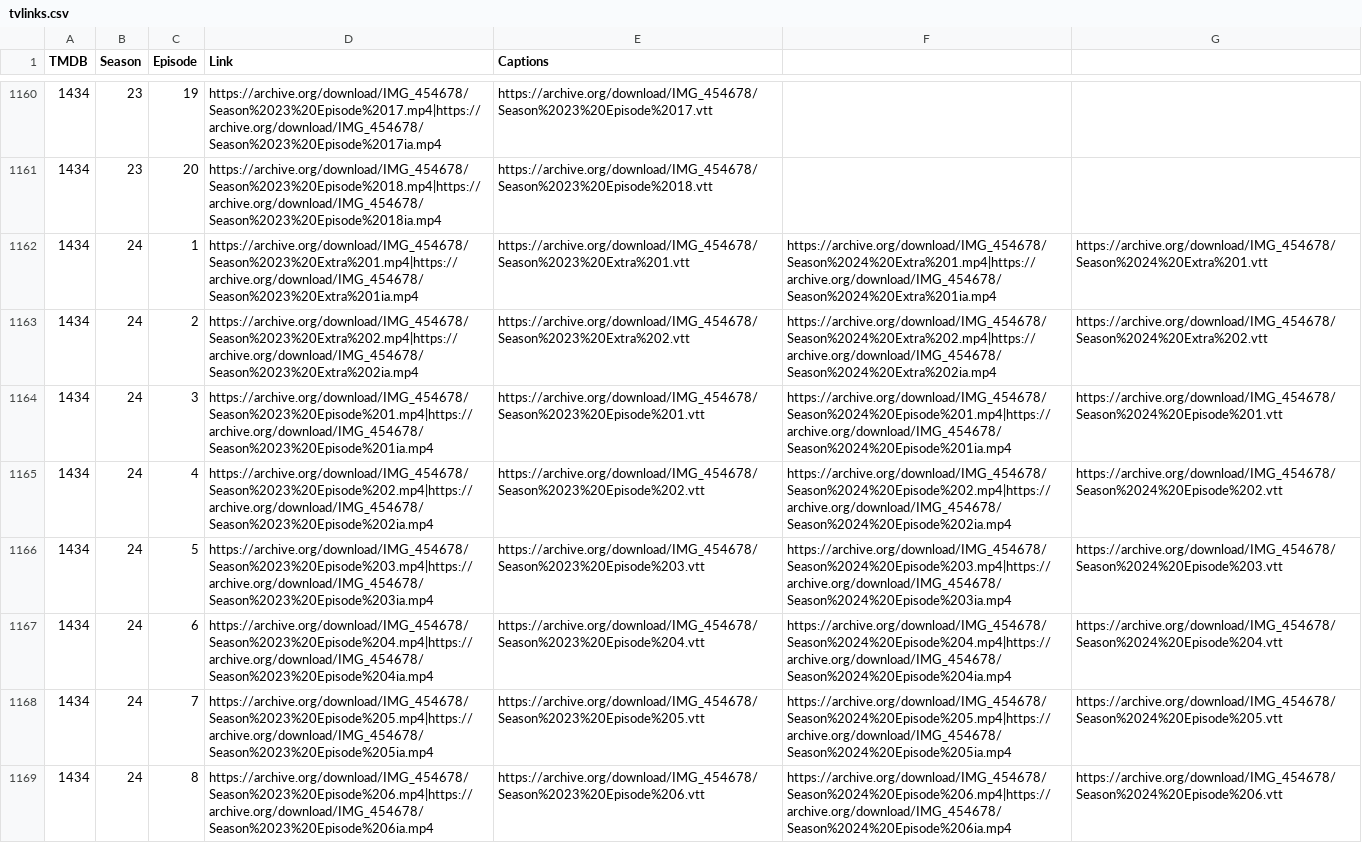
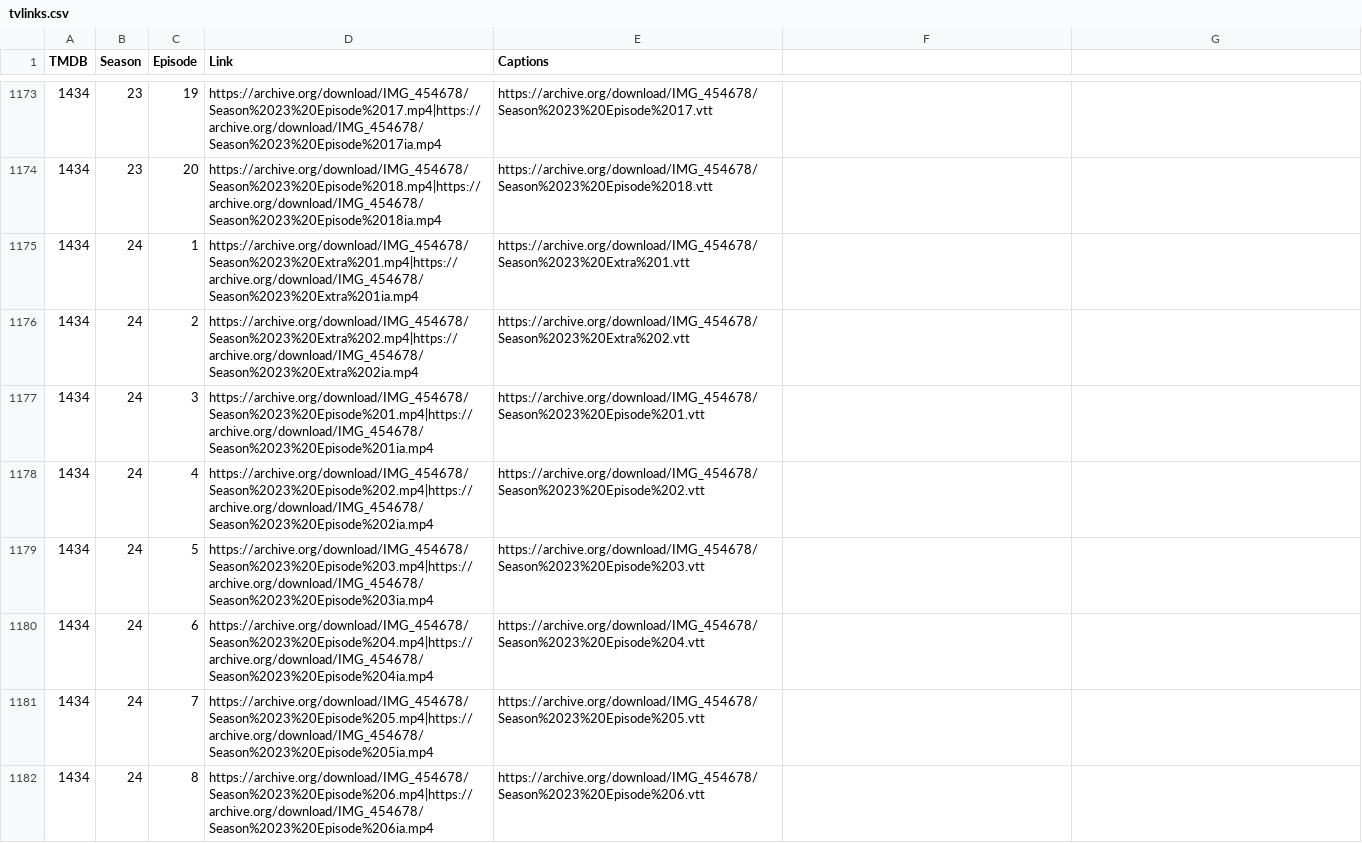
Before and after one commit to alfredawakeford/AlfredsEpicMovieApp, a CSV file: tvlinks.csv, drawn as a sheet; only a part is shown, gaps mark what is left out; the diff covers the shown part only.

```diff
--- a/tvlinks.csv
+++ b/tvlinks.csv
@@ -1162,8 +1175,8 @@ TMDB,Season,Episode,Link,Captions,,
-1434,24,1,https://archive.org/download/IMG_454678/Season%2023%20Extra%201.mp4|https://archive.org/download/IMG_454678/Season%2023%20Extra%201ia.mp4,https://archive.org/download/IMG_454678/Season%2023%20Extra%201.vtt,https://archive.org/download/IMG_454678/Season%2024%20Extra%201.mp4|https://archive.org/download/IMG_454678/Season%2024%20Extra%201ia.mp4,https://archive.org/download/IMG_454678/Season%2024%20Extra%201.vtt
-1434,24,2,https://archive.org/download/IMG_454678/Season%2023%20Extra%202.mp4|https://archive.org/download/IMG_454678/Season%2023%20Extra%202ia.mp4,https://archive.org/download/IMG_454678/Season%2023%20Extra%202.vtt,https://archive.org/download/IMG_454678/Season%2024%20Extra%202.mp4|https://archive.org/download/IMG_454678/Season%2024%20Extra%202ia.mp4,https://archive.org/download/IMG_454678/Season%2024%20Extra%202.vtt
-1434,24,3,https://archive.org/download/IMG_454678/Season%2023%20Episode%201.mp4|https://archive.org/download/IMG_454678/Season%2023%20Episode%201ia.mp4,https://archive.org/download/IMG_454678/Season%2023%20Episode%201.vtt,https://archive.org/download/IMG_454678/Season%2024%20Episode%201.mp4|https://archive.org/download/IMG_454678/Season%2024%20Episode%201ia.mp4,https://archive.org/download/IMG_454678/Season%2024%20Episode%201.vtt
-1434,24,4,https://archive.org/download/IMG_454678/Season%2023%20Episode%202.mp4|https://archive.org/download/IMG_454678/Season%2023%20Episode%202ia.mp4,https://archive.org/download/IMG_454678/Season%2023%20Episode%202.vtt,https://archive.org/download/IMG_454678/Season%2024%20Episode%202.mp4|https://archive.org/download/IMG_454678/Season%2024%20Episode%202ia.mp4,https://archive.org/download/IMG_454678/Season%2024%20Episode%202.vtt
-1434,24,5,https://archive.org/download/IMG_454678/Season%2023%20Episode%203.mp4|https://archive.org/download/IMG_454678/Season%2023%20Episode%203ia.mp4,https://archive.org/download/IMG_454678/Season%2023%20Episode%203.vtt,https://archive.org/download/IMG_454678/Season%2024%20Episode%203.mp4|https://archive.org/download/IMG_454678/Season%2024%20Episode%203ia.mp4,https://archive.org/download/IMG_454678/Season%2024%20Episode%203.vtt
-1434,24,6,https://archive.org/download/IMG_454678/Season%2023%20Episode%204.mp4|https://archive.org/download/IMG_454678/Season%2023%20Episode%204ia.mp4,https://archive.org/download/IMG_454678/Season%2023%20Episode%204.vtt,https://archive.org/download/IMG_454678/Season%2024%20Episode%204.mp4|https://archive.org/download/IMG_454678/Season%2024%20Episode%204ia.mp4,https://archive.org/download/IMG_454678/Season%2024%20Episode%204.vtt
-1434,24,7,https://archive.org/download/IMG_454678/Season%2023%20Episode%205.mp4|https://archive.org/download/IMG_454678/Season%2023%20Episode%205ia.mp4,https://archive.org/download/IMG_454678/Season%2023%20Episode%205.vtt,https://archive.org/download/IMG_454678/Season%2024%20Episode%205.mp4|https://archive.org/download/IMG_454678/Season%2024%20Episode%205ia.mp4,https://archive.org/download/IMG_454678/Season%2024%20Episode%205.vtt
-1434,24,8,https://archive.org/download/IMG_454678/Season%2023%20Episode%206.mp4|https://archive.org/download/IMG_454678/Season%2023%20Episode%206ia.mp4,https://archive.org/download/IMG_454678/Season%2023%20Episode%206.vtt,https://archive.org/download/IMG_454678/Season%2024%20Episode%206.mp4|https://archive.org/download/IMG_454678/Season%2024%20Episode%206ia.mp4,https://archive.org/download/IMG_454678/Season%2024%20Episode%206.vtt
+1434,24,1,https://archive.org/download/IMG_454678/Season%2023%20Extra%201.mp4|https://archive.org/download/IMG_454678/Season%2023%20Extra%201ia.mp4,https://archive.org/download/IMG_454678/Season%2023%20Extra%201.vtt
+1434,24,2,https://archive.org/download/IMG_454678/Season%2023%20Extra%202.mp4|https://archive.org/download/IMG_454678/Season%2023%20Extra%202ia.mp4,https://archive.org/download/IMG_454678/Season%2023%20Extra%202.vtt
+1434,24,3,https://archive.org/download/IMG_454678/Season%2023%20Episode%201.mp4|https://archive.org/download/IMG_454678/Season%2023%20Episode%201ia.mp4,https://archive.org/download/IMG_454678/Season%2023%20Episode%201.vtt
+1434,24,4,https://archive.org/download/IMG_454678/Season%2023%20Episode%202.mp4|https://archive.org/download/IMG_454678/Season%2023%20Episode%202ia.mp4,https://archive.org/download/IMG_454678/Season%2023%20Episode%202.vtt
+1434,24,5,https://archive.org/download/IMG_454678/Season%2023%20Episode%203.mp4|https://archive.org/download/IMG_454678/Season%2023%20Episode%203ia.mp4,https://archive.org/download/IMG_454678/Season%2023%20Episode%203.vtt
+1434,24,6,https://archive.org/download/IMG_454678/Season%2023%20Episode%204.mp4|https://archive.org/download/IMG_454678/Season%2023%20Episode%204ia.mp4,https://archive.org/download/IMG_454678/Season%2023%20Episode%204.vtt
+1434,24,7,https://archive.org/download/IMG_454678/Season%2023%20Episode%205.mp4|https://archive.org/download/IMG_454678/Season%2023%20Episode%205ia.mp4,https://archive.org/download/IMG_454678/Season%2023%20Episode%205.vtt
+1434,24,8,https://archive.org/download/IMG_454678/Season%2023%20Episode%206.mp4|https://archive.org/download/IMG_454678/Season%2023%20Episode%206ia.mp4,https://archive.org/download/IMG_454678/Season%2023%20Episode%206.vtt
```
Also changed, not shown: 13 added rows and 36 edited cells elsewhere in this file.
